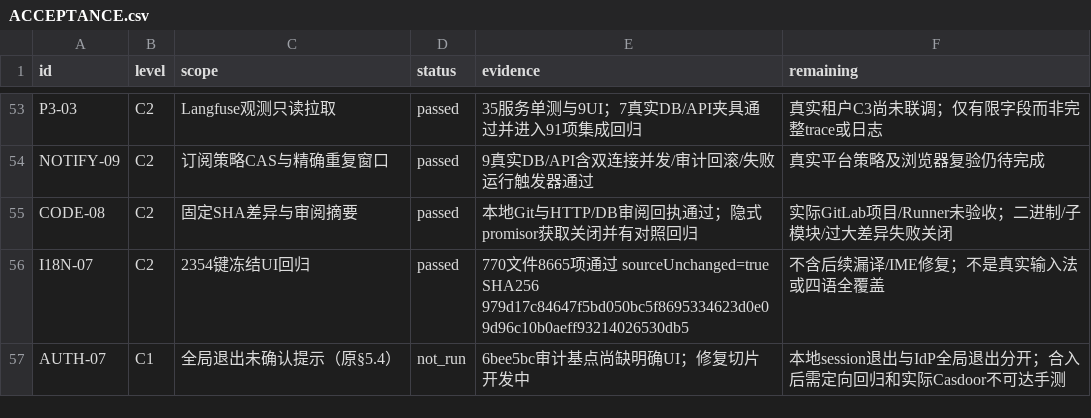
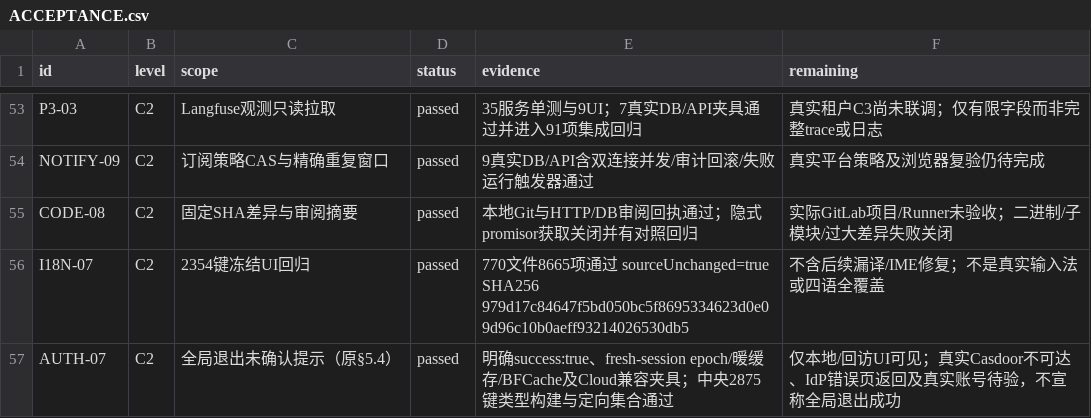
Before and after one commit to xjfyt/paperclip, a CSV file: doc/mimouse/checklists/ACCEPTANCE.csv, drawn as a sheet; only a part is shown, gaps mark what is left out.

```diff
--- a/doc/mimouse/checklists/ACCEPTANCE.csv
+++ b/doc/mimouse/checklists/ACCEPTANCE.csv
@@ -56,2 +56,2 @@ CODE-08,C2,固定SHA差异与审阅摘要,passed,本地Git与HTTP/DB审阅回执
 I18N-07,C2,2354键冻结UI回归,passed,770文件8665项通过 sourceUnchanged=true SHA256 979d17c84647f5bd050bc5f8695334623d0e09d96c10b0aeff93214026530db5,不含后续漏译/IME修复；不是真实输入法或四语全覆盖
-AUTH-07,C1,全局退出未确认提示（原§5.4）,not_run,6bee5bc审计基点尚缺明确UI；修复切片开发中,本地session退出与IdP全局退出分开；合入后需定向回归和实际Casdoor不可达手测
+AUTH-07,C2,全局退出未确认提示（原§5.4）,passed,明确success:true、fresh-session epoch/暖缓存/BFCache及Cloud兼容夹具；中央2875键类型构建与定向集合通过,仅本地/回访UI可见；真实Casdoor不可达、IdP错误页返回及真实账号待验，不宣称全局退出成功
```
Also changed, not shown: 4 other files.
